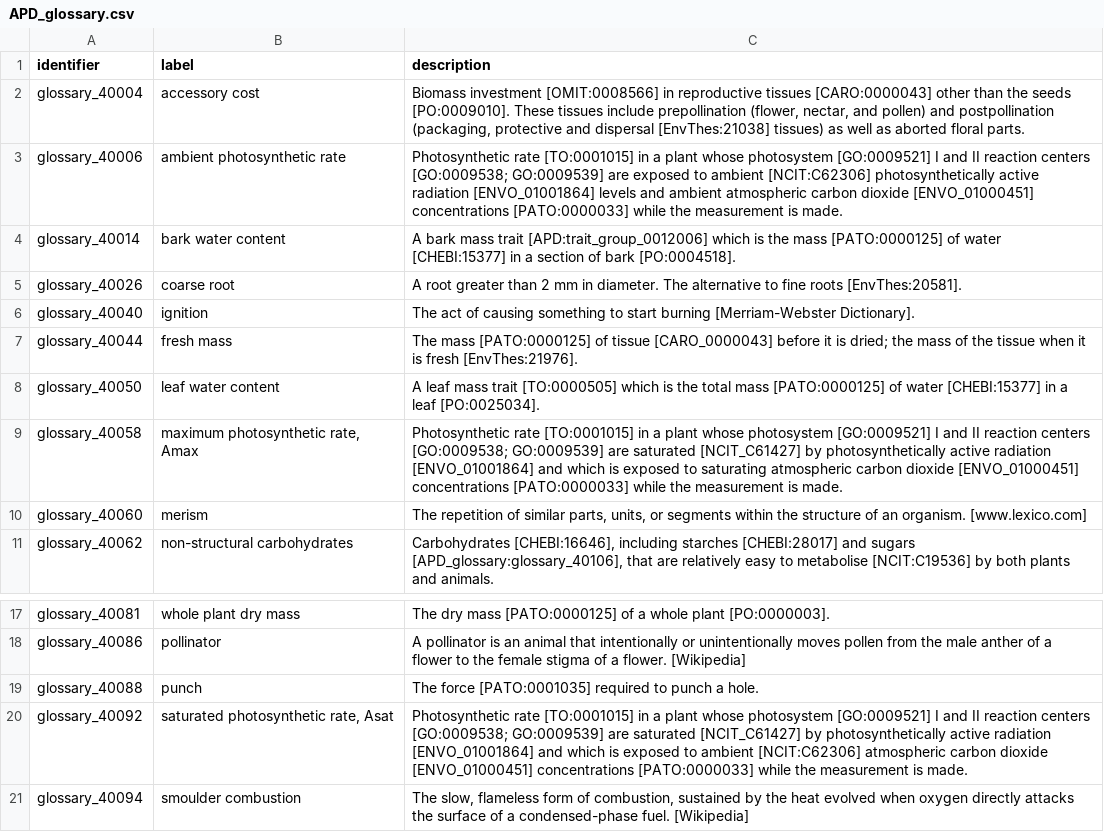
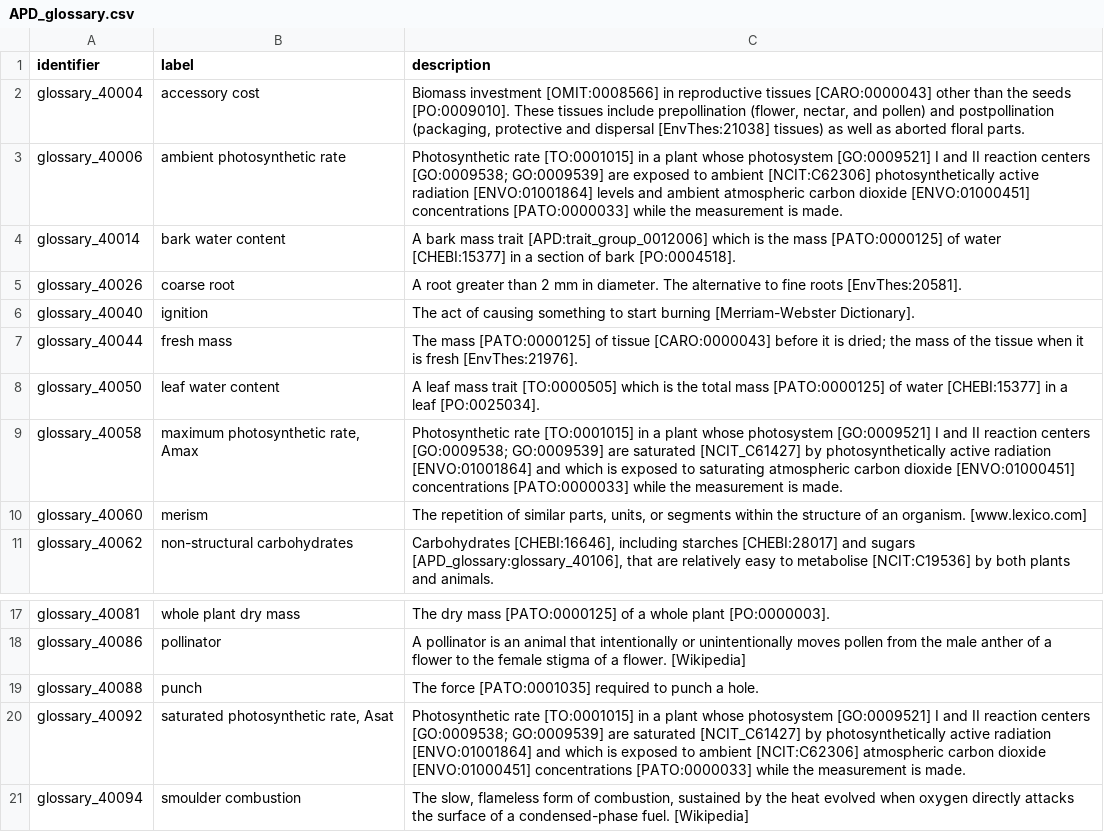
Before and after one commit to traitecoevo/APD, a CSV file: data/APD_glossary.csv, drawn as a sheet; only a part is shown, gaps mark what is left out.

```diff
--- a/data/APD_glossary.csv
+++ b/data/APD_glossary.csv
@@ -2,3 +2,3 @@
 glossary_40004,accessory cost,"Biomass investment [OMIT:0008566] in reproductive tissues [CARO:0000043] other than the seeds [PO:0009010]. These tissues include prepollination (flower, nectar, and pollen) and postpollination (packaging, protective and dispersal [EnvThes:21038] tissues) as well as aborted floral parts."
-glossary_40006,ambient photosynthetic rate,Photosynthetic rate [TO:0001015] in a plant whose photosystem [GO:0009521] I and II reaction centers [GO:0009538; GO:0009539] are exposed to ambient [NCIT:C62306] photosynthetically active radiation [ENVO_01001864] levels and ambient atmospheric carbon dioxide [ENVO_01000451] concentrations [PATO:0000033] while the measurement is made.
+glossary_40006,ambient photosynthetic rate,Photosynthetic rate [TO:0001015] in a plant whose photosystem [GO:0009521] I and II reaction centers [GO:0009538; GO:0009539] are exposed to ambient [NCIT:C62306] photosynthetically active radiation [ENVO:01001864] levels and ambient atmospheric carbon dioxide [ENVO:01000451] concentrations [PATO:0000033] while the measurement is made.
 glossary_40014,bark water content,A bark mass trait [APD:trait_group_0012006] which is the mass [PATO:0000125] of water [CHEBI:15377] in a section of bark [PO:0004518].
@@ -6,5 +6,5 @@ glossary_40026,coarse root,A root greater than 2 mm in diameter. The alternative
 glossary_40040,ignition,The act of causing something to start burning [Merriam-Webster Dictionary].
-glossary_40044,fresh mass,The mass [PATO:0000125] of tissue [CARO_0000043] before it is dried; the mass of the tissue when it is fresh [EnvThes:21976].
+glossary_40044,fresh mass,The mass [PATO:0000125] of tissue [CARO:0000043] before it is dried; the mass of the tissue when it is fresh [EnvThes:21976].
 glossary_40050,leaf water content,A leaf mass trait [TO:0000505] which is the total mass [PATO:0000125] of water [CHEBI:15377] in a leaf [PO:0025034].
-glossary_40058,"maximum photosynthetic rate, Amax",Photosynthetic rate [TO:0001015] in a plant whose photosystem [GO:0009521] I and II reaction centers [GO:0009538; GO:0009539] are saturated [NCIT_C61427] by photosynthetically active radiation [ENVO_01001864] and which is exposed to saturating atmospheric carbon dioxide [ENVO_01000451] concentrations [PATO:0000033] while the measurement is made.
+glossary_40058,"maximum photosynthetic rate, Amax",Photosynthetic rate [TO:0001015] in a plant whose photosystem [GO:0009521] I and II reaction centers [GO:0009538; GO:0009539] are saturated [NCIT_C61427] by photosynthetically active radiation [ENVO:01001864] and which is exposed to saturating atmospheric carbon dioxide [ENVO:01000451] concentrations [PATO:0000033] while the measurement is made.
 glossary_40060,merism,"The repetition of similar parts, units, or segments within the structure of an organism. [www.lexico.com]"
@@ -19,3 +19,3 @@ glossary_40086,pollinator,A pollinator is an animal that intentionally or uninte
 glossary_40088,punch,The force [PATO:0001035] required to punch a hole.
-glossary_40092,"saturated photosynthetic rate, Asat",Photosynthetic rate [TO:0001015] in a plant whose photosystem [GO:0009521] I and II reaction centers [GO:0009538; GO:0009539] are saturated [NCIT_C61427] by photosynthetically active radiation [ENVO_01001864] and which is exposed to ambient [NCIT:C62306] atmospheric carbon dioxide [ENVO_01000451] concentrations [PATO:0000033] while the measurement is made.
+glossary_40092,"saturated photosynthetic rate, Asat",Photosynthetic rate [TO:0001015] in a plant whose photosystem [GO:0009521] I and II reaction centers [GO:0009538; GO:0009539] are saturated [NCIT_C61427] by photosynthetically active radiation [ENVO:01001864] and which is exposed to ambient [NCIT:C62306] atmospheric carbon dioxide [ENVO:01000451] concentrations [PATO:0000033] while the measurement is made.
 glossary_40094,smoulder combustion,"The slow, flameless form of combustion, sustained by the heat evolved when oxygen directly attacks the surface of a condensed-phase fuel. [Wikipedia]"
```
Also changed, not shown: data/APD_annotation_properties.csv, data/APD_resource.csv, 7 other files.
